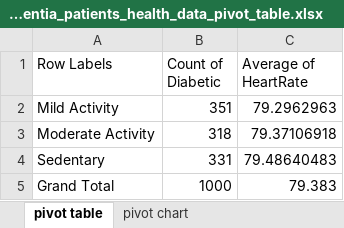
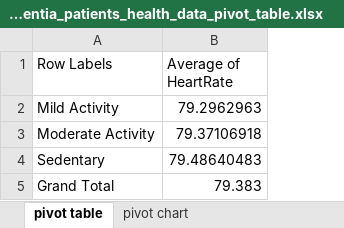
Before and after one commit to bml-research/data_analysis_bml, an Excel workbook: excel/files_11_data_visualization/file07_dementia_patients_health_data_pivot_table.xlsx, sheet pivot table, drawn as a sheet; values as stored, in another font and other column widths than the file's, no borders; the diff names each change by its address in the sheet, - before the commit and + after, or states it on an @@ line.

```diff
--- a/excel/files_11_data_visualization/file07_dementia_patients_health_data_pivot_table.xlsx (sheet pivot table)
+++ b/excel/files_11_data_visualization/file07_dementia_patients_health_data_pivot_table.xlsx (sheet pivot table)
-column B (Count of Diabetic), rows 2-5: 351 | 318 | 331 | 1000
```
Also changed, not shown: sheet pivot chart, charts or pictures, 7 other files.
